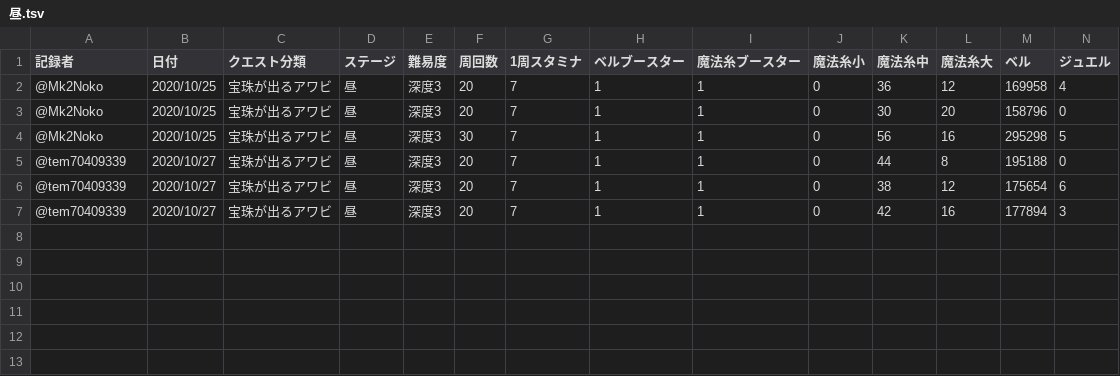
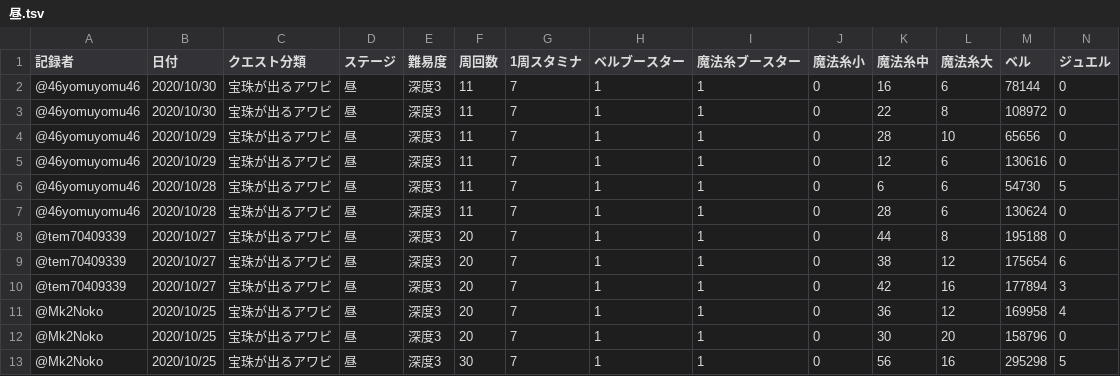
Before and after one commit to noko-noko-mk2/mgcm-data, a TSV file: data/宝珠が出るアワビ/昼.tsv, drawn as a sheet; only a part is shown; rows hold the shown columns only; the diff names each change by its address in the sheet, - before the commit and + after, or states it on an @@ line.

```diff
--- a/data/宝珠が出るアワビ/昼.tsv
+++ b/data/宝珠が出るアワビ/昼.tsv
+row 2: @46yomuyomu46 | 2020/10/30 | 宝珠が出るアワビ | 昼 | 深度3 | 11 | 7 | 1 | 1 | 0 | 16 | 6 | 78144 | 0
+row 3: @46yomuyomu46 | 2020/10/30 | 宝珠が出るアワビ | 昼 | 深度3 | 11 | 7 | 1 | 1 | 0 | 22 | 8 | 108972 | 0
+row 4: @46yomuyomu46 | 2020/10/29 | 宝珠が出るアワビ | 昼 | 深度3 | 11 | 7 | 1 | 1 | 0 | 28 | 10 | 65656 | 0
+row 5: @46yomuyomu46 | 2020/10/29 | 宝珠が出るアワビ | 昼 | 深度3 | 11 | 7 | 1 | 1 | 0 | 12 | 6 | 130616 | 0
+row 6: @46yomuyomu46 | 2020/10/28 | 宝珠が出るアワビ | 昼 | 深度3 | 11 | 7 | 1 | 1 | 0 | 6 | 6 | 54730 | 5
+row 7: @46yomuyomu46 | 2020/10/28 | 宝珠が出るアワビ | 昼 | 深度3 | 11 | 7 | 1 | 1 | 0 | 28 | 6 | 130624 | 0
@@ row 5 moved to row 8: @tem70409339 @@
@@ row 6 moved to row 9: @tem70409339 @@
@@ row 7 moved to row 10: @tem70409339 @@
```
Also changed, not shown: data/メインストーリー第2部/第10章.tsv, data/宝珠が出るアワビ/朝.tsv, 5 other files.
